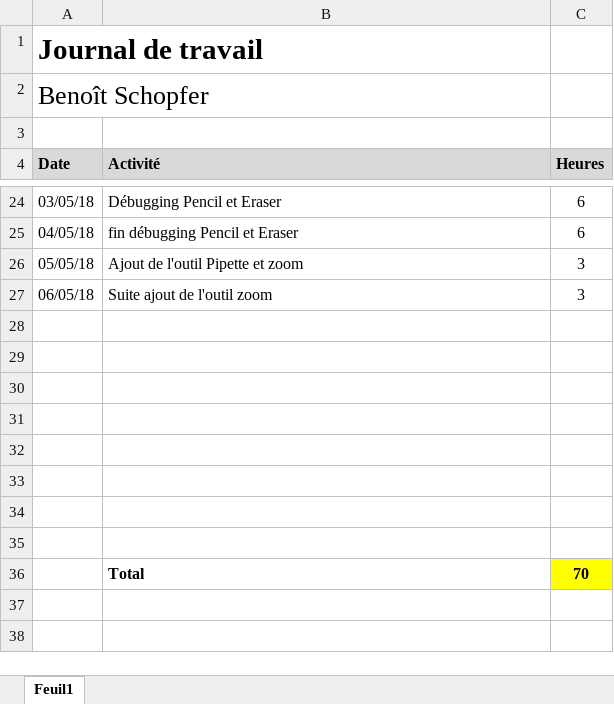
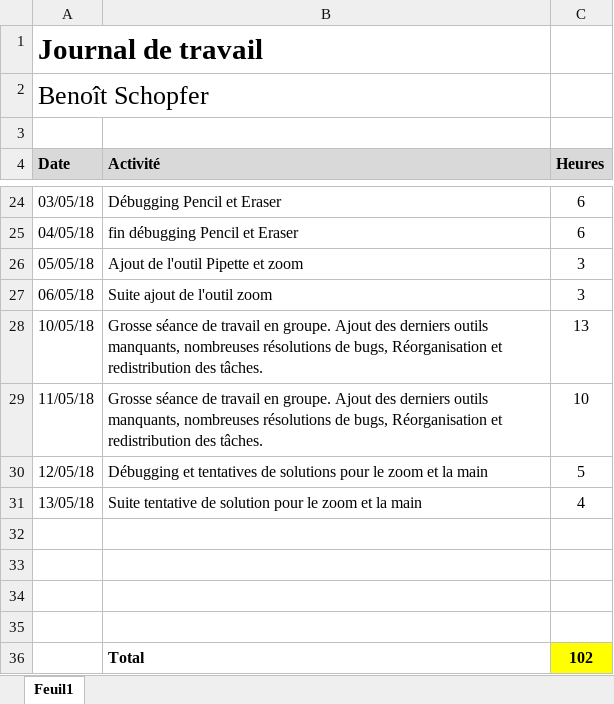
Before and after one commit to Nooka10/BlaajjPaint, an Excel workbook: Dossiers personnels/Benoît/Journal_Travail.xlsx, sheet Feuil1, drawn as a sheet; only a part is shown, gaps mark what is left out; values as stored, in another font and other column widths than the file's, no borders; removed rows and columns are numbered as before the commit, all else as after; the diff names each change by its address in the sheet, - before the commit and + after, or states it on an @@ line.

Commit message:
modif hand + maj journal de travail

```diff
--- a/Dossiers personnels/Benoît/Journal_Travail.xlsx (sheet Feuil1)
+++ b/Dossiers personnels/Benoît/Journal_Travail.xlsx (sheet Feuil1)
+row 28: 10/05/18 | Grosse séance de travail en groupe. Ajout des derniers outils manquants, nombreuses résolutions de bugs, Réorganisation et redistribution des tâches. | 13
+row 29: 11/05/18 | Grosse séance de travail en groupe. Ajout des derniers outils manquants, nombreuses résolutions de bugs, Réorganisation et redistribution des tâches. | 10
+row 30: 12/05/18 | Débugging et tentatives de solutions pour le zoom et la main | 5
+row 31: 13/05/18 | Suite tentative de solution pour le zoom et la main | 4
-row 36: (empty)
+row 36:  | Total | 102
-C36 fill: none
+C36 fill: #FFFF00
-row 33: (empty)
-row 34: (empty)
-row 35: (empty)
-row 36:  | Total | 70
```
Also changed, not shown: 1 other file.
